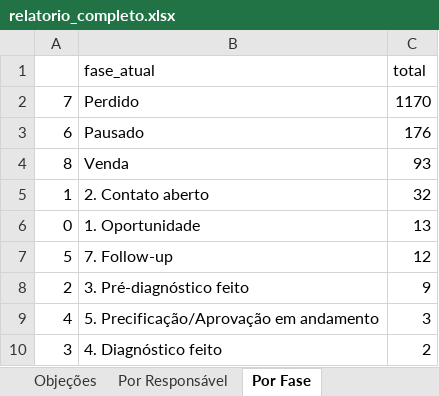
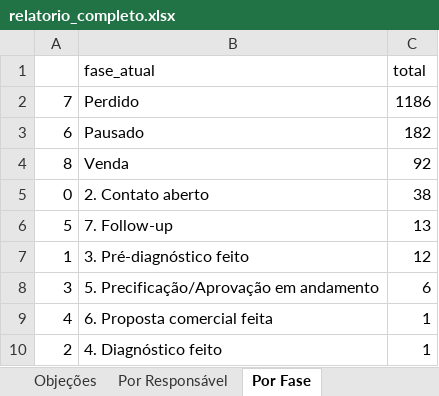
Before and after one commit to DigoP27A/pipefymetaanalysis, an Excel workbook: pipefy-crm/dados/relatorio_completo.xlsx, sheet Por Fase, drawn as a sheet; values as stored, in another font and other column widths than the file's, no borders; removed rows and columns are numbered as before the commit, all else as after; the diff names each change by its address in the sheet, - before the commit and + after, or states it on an @@ line.

```diff
--- a/pipefy-crm/dados/relatorio_completo.xlsx (sheet Por Fase)
+++ b/pipefy-crm/dados/relatorio_completo.xlsx (sheet Por Fase)
-C2 (total): 1170
+C2 (total): 1186
-C3 (total): 176
+C3 (total): 182
-C4 (total): 93
+C4 (total): 92
-row 5: 1 | 2. Contato aberto | 32
-B5 (fase_atual): 1. Oportunidade
+B5 (fase_atual): 2. Contato aberto
-C5 (total): 13
+C5 (total): 38
-C6 (total): 12
+C6 (total): 13
+row 7: 1 | 3. Pré-diagnóstico feito | 12
+row 8: 3 | 5. Precificação/Aprovação em andamento | 6
+row 9: 4 | 6. Proposta comercial feita | 1
-B10 (fase_atual): 3. Pré-diagnóstico feito
+B10 (fase_atual): 4. Diagnóstico feito
-C10 (total): 9
+C10 (total): 1
-row 9: 4 | 5. Precificação/Aprovação em andamento | 3
-row 10: 3 | 4. Diagnóstico feito | 2
```
Also changed, not shown: sheet Por Responsável, sheet Objeções, 2 other files.
